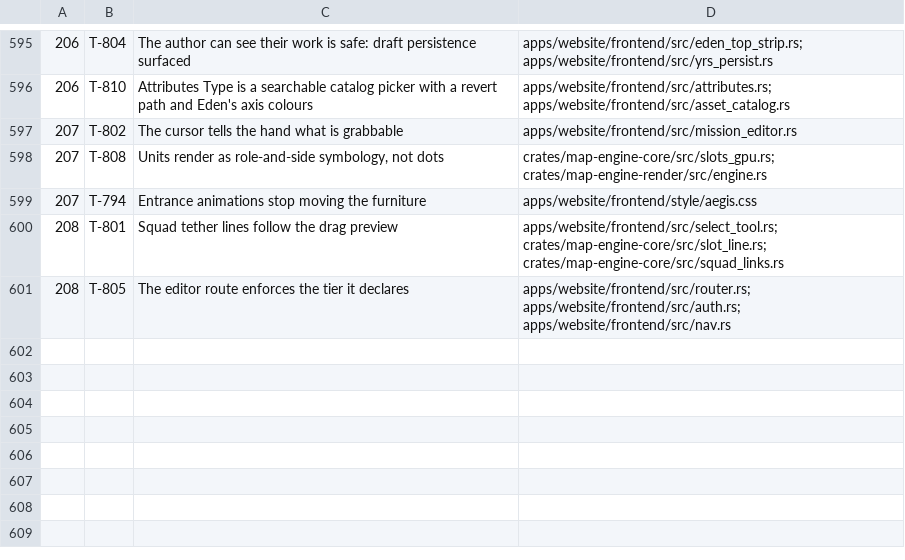
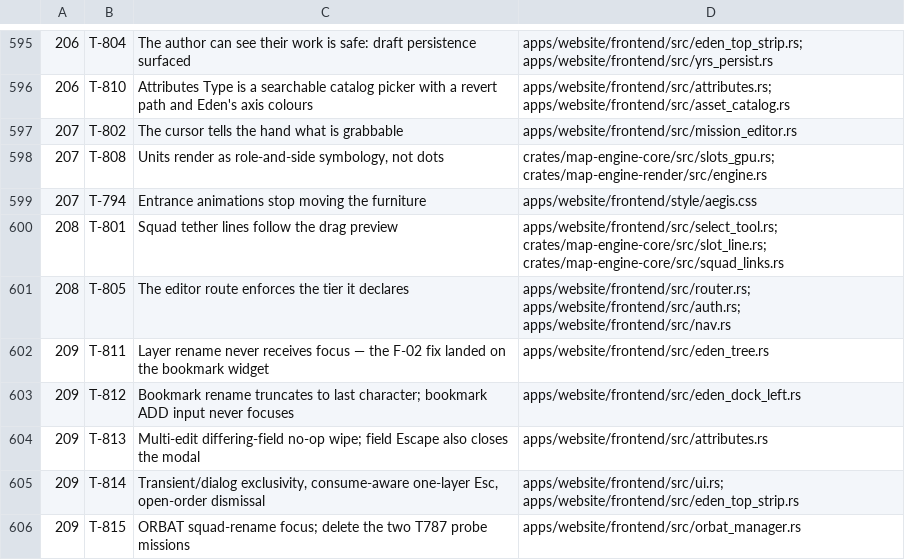
Before and after one commit to darkforce09/TBD-reforger, a TSV file: docs/platform/wave_plan.tsv, drawn as a sheet; only a part is shown, gaps mark what is left out.

```diff
--- a/docs/platform/wave_plan.tsv
+++ b/docs/platform/wave_plan.tsv
@@ -601 +601,6 @@
 208	T-805	The editor route enforces the tier it declares	apps/website/frontend/src/router.rs; apps/website/frontend/src/auth.rs; apps/website/frontend/src/nav.rs
+209	T-811	Layer rename never receives focus — the F-02 fix landed on the bookmark widget	apps/website/frontend/src/eden_tree.rs
+209	T-812	Bookmark rename truncates to last character; bookmark ADD input never focuses	apps/website/frontend/src/eden_dock_left.rs
+209	T-813	Multi-edit differing-field no-op wipe; field Escape also closes the modal	apps/website/frontend/src/attributes.rs
+209	T-814	Transient/dialog exclusivity, consume-aware one-layer Esc, open-order dismissal	apps/website/frontend/src/ui.rs; apps/website/frontend/src/eden_top_strip.rs
+209	T-815	ORBAT squad-rename focus; delete the two T787 probe missions	apps/website/frontend/src/orbat_manager.rs
```
Also changed, not shown: 4 other files.
